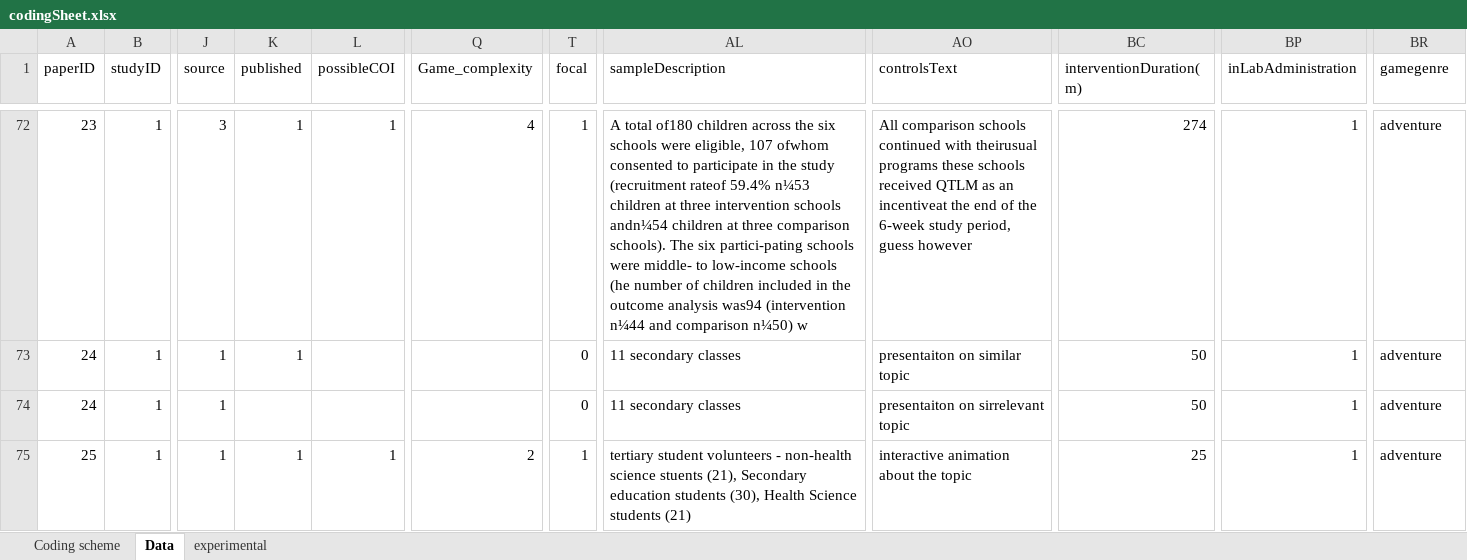
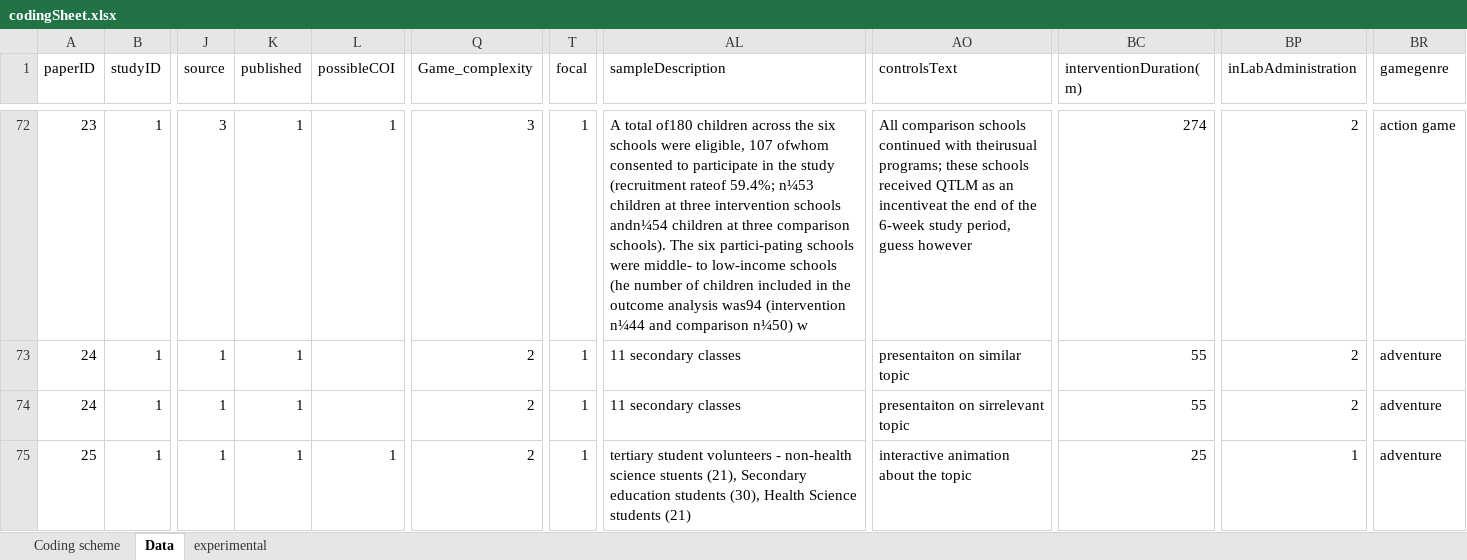
Before and after one commit to iropovik/gamesAttitudesMeta, an Excel workbook: codingSheet.xlsx, sheet Data, drawn as a sheet; only a part is shown, gaps mark what is left out; values as stored, in another font and other column widths than the file's, no cell formats; 1 other sheet too large or unreadable and not compared; the diff covers the shown part only; the diff names each change by its address in the sheet, - before the commit and + after, or states it on an @@ line.

```diff
--- a/codingSheet.xlsx (sheet Data)
+++ b/codingSheet.xlsx (sheet Data)
-Q72 (Game_complexity): 4
+Q72 (Game_complexity): 3
-AL72 (sampleDescription): …(recruitment rateof 59.4% n¼53 children…
+AL72 (sampleDescription): …(recruitment rateof 59.4%; n¼53 children…
-AO72 (controlsText): …with theirusual programs these schools…
+AO72 (controlsText): …with theirusual programs; these schools…
-BP72:BP74 (inLabAdministration): 1
+BP72:BP74 (inLabAdministration): 2
-BR72 (gamegenre): adventure
+BR72 (gamegenre): action game
-Q73:Q74 (Game_complexity): (empty)
+Q73:Q74 (Game_complexity): 2
-T73:T74 (focal): 0
+T73:T74 (focal): 1
-BC73:BC74 (interventionDuration(m)): 50
+BC73:BC74 (interventionDuration(m)): 55
-K74 (published): (empty)
+K74 (published): 1
```
Also changed, not shown: 156 edited cells elsewhere in this sheet, cell formats, 3 other files.
